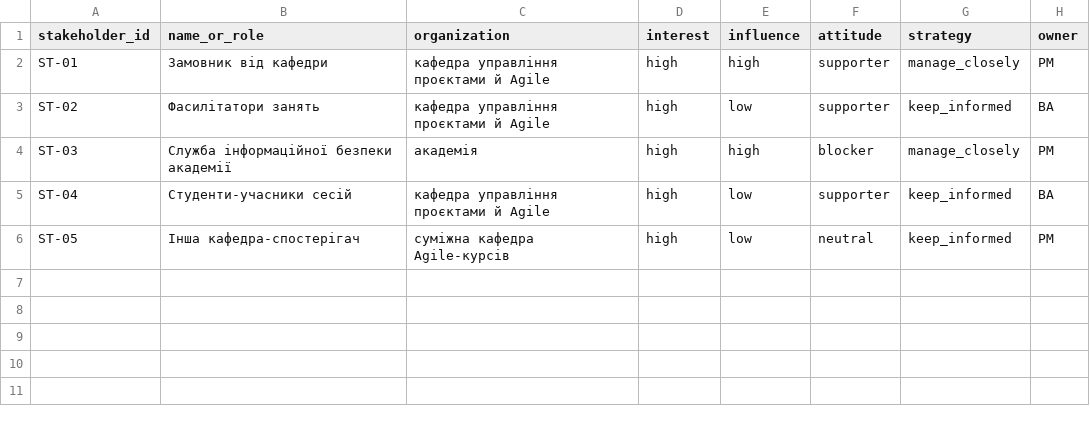
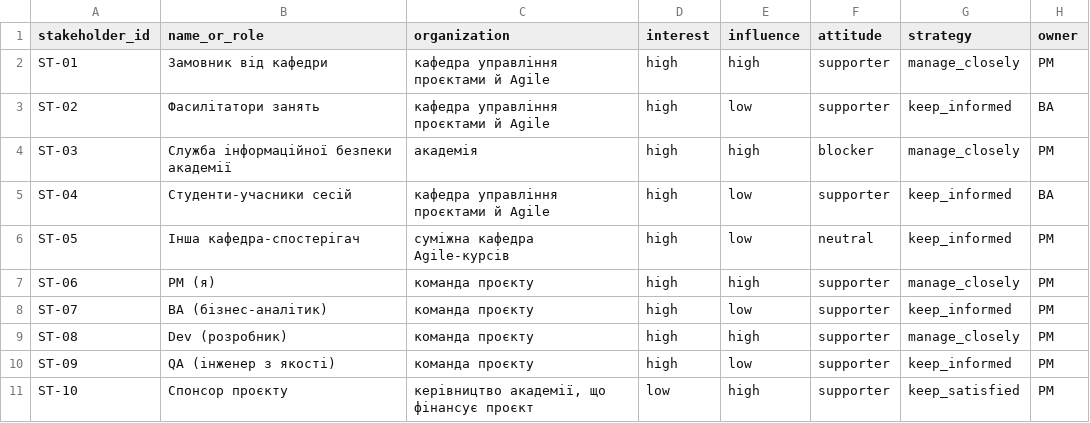
Before and after one commit to DavydShmyhelskyi/pm-2026-kn42-shmyhelskyi, a CSV file: lr05_charter/stakeholders.csv, drawn as a sheet.

```diff
--- a/lr05_charter/stakeholders.csv
+++ b/lr05_charter/stakeholders.csv
@@ -6 +6,6 @@ ST-04,Студенти-учасники сесій,кафедра управлі
 ST-05,Інша кафедра-спостерігач,суміжна кафедра Agile-курсів,high,low,neutral,keep_informed,PM
+ST-06,PM (я),команда проєкту,high,high,supporter,manage_closely,PM
+ST-07,BA (бізнес-аналітик),команда проєкту,high,low,supporter,keep_informed,PM
+ST-08,Dev (розробник),команда проєкту,high,high,supporter,manage_closely,PM
+ST-09,QA (інженер з якості),команда проєкту,high,low,supporter,keep_informed,PM
+ST-10,Спонсор проєкту,"керівництво академії, що фінансує проєкт",low,high,supporter,keep_satisfied,PM
```
Also changed, not shown: 7 other files.
